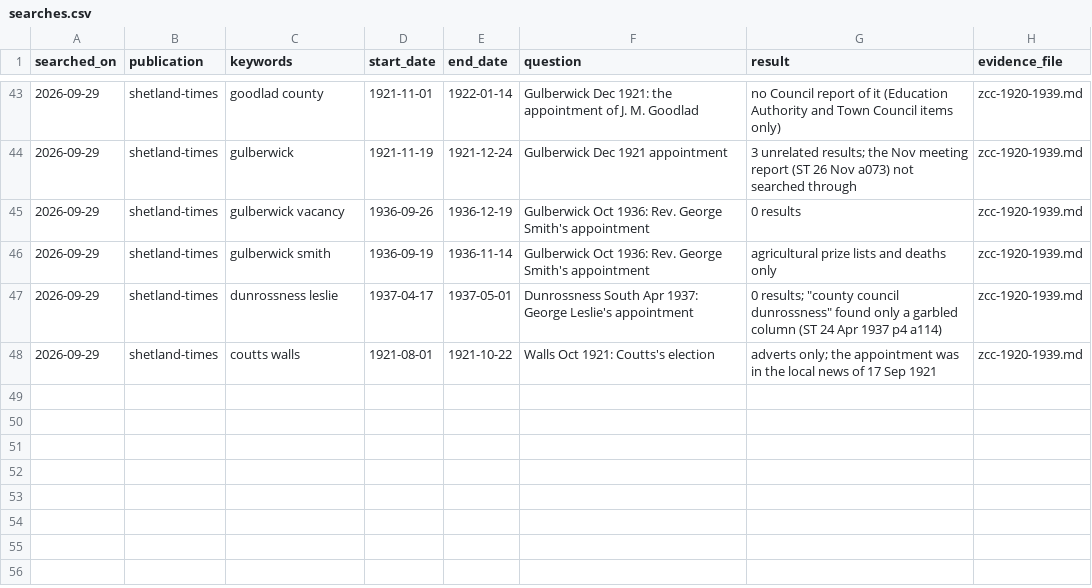
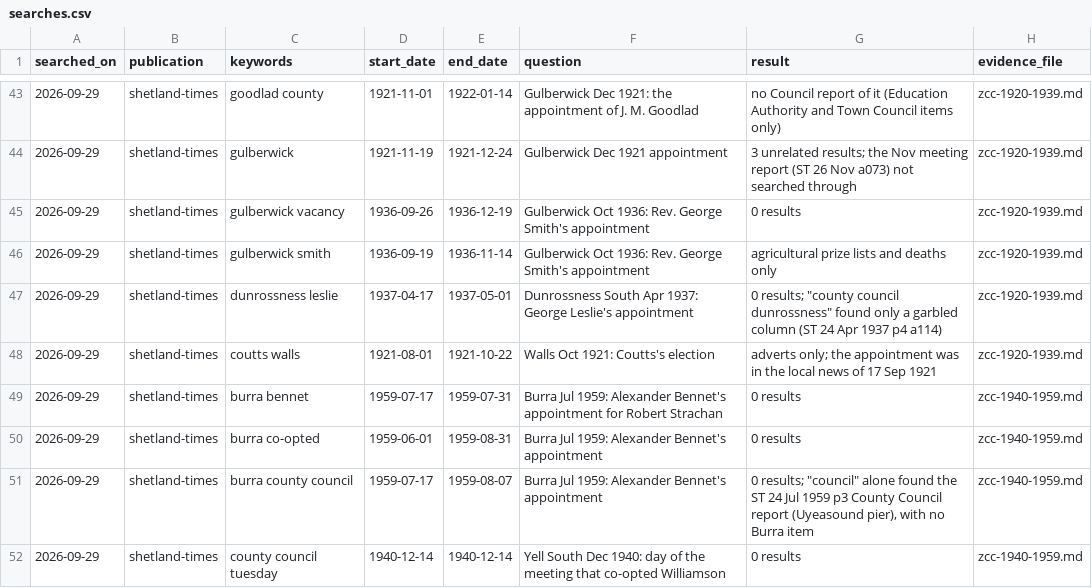
Before and after one commit to ShetlandJ/shetland-political-history, a CSV file: data/searches.csv, drawn as a sheet; only a part is shown, gaps mark what is left out.

```diff
--- a/data/searches.csv
+++ b/data/searches.csv
@@ -48 +48,5 @@ searched_on,publication,keywords,start_date,end_date,question,result,evidence_fi
 2026-09-29,shetland-times,coutts walls,1921-08-01,1921-10-22,Walls Oct 1921: Coutts's election,adverts only; the appointment was in the local news of 17 Sep 1921,zcc-1920-1939.md
+2026-09-29,shetland-times,burra bennet,1959-07-17,1959-07-31,Burra Jul 1959: Alexander Bennet's appointment for Robert Strachan,0 results,zcc-1940-1959.md
+2026-09-29,shetland-times,burra co-opted,1959-06-01,1959-08-31,Burra Jul 1959: Alexander Bennet's appointment,0 results,zcc-1940-1959.md
+2026-09-29,shetland-times,burra county council,1959-07-17,1959-08-07,Burra Jul 1959: Alexander Bennet's appointment,"0 results; ""council"" alone found the ST 24 Jul 1959 p3 County Council report (Uyeasound pier), with no Burra item",zcc-1940-1959.md
+2026-09-29,shetland-times,county council tuesday,1940-12-14,1940-12-14,Yell South Dec 1940: day of the meeting that co-opted Williamson,0 results,zcc-1940-1959.md
```
Also changed, not shown: data/citations.csv, 8 other files.
